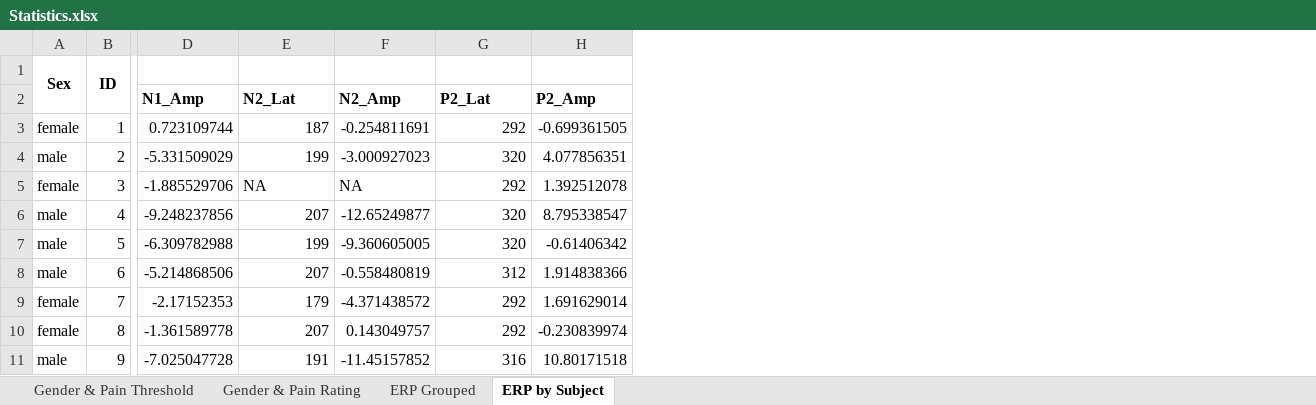
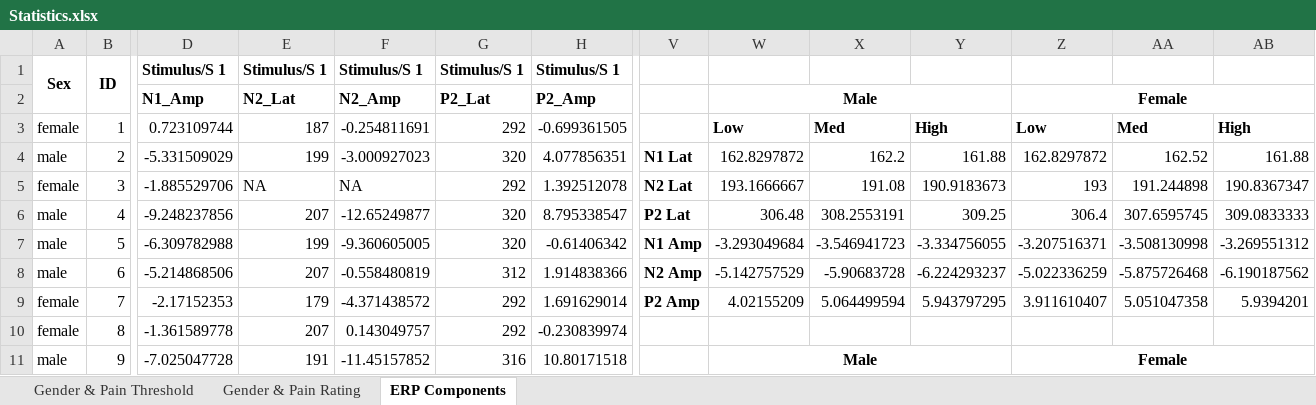
Before and after one commit to ztrayl3/Pain, an Excel workbook: Stats/Statistics.xlsx, sheet ERP Components, drawn as a sheet; only a part is shown, gaps mark what is left out; values as stored, in another font and other column widths than the file's, no borders; charts and pictures not drawn; the diff covers the shown part only; the diff names each change by its address in the sheet, - before the commit and + after, or states it on an @@ line.

```diff
--- a/Stats/Statistics.xlsx (sheet ERP Components)
+++ b/Stats/Statistics.xlsx (sheet ERP Components)
-sheet tab: ERP by Subject
+sheet tab: ERP Components
-sheet tab: ERP Grouped
+column V, rows 4-9: N1 Lat | N2 Lat | P2 Lat | N1 Amp | N2 Amp | P2 Amp
+column W, rows 2-11: Male | Low | 162.8297872 | 193.1666667 | 306.48 | -3.293049684 | -5.142757529 | 4.02155209 |  | Male
+column X, rows 3-9: Med | 162.2 | 191.08 | 308.2553191 | -3.546941723 | -5.90683728 | 5.064499594
+column Y, rows 3-9: High | 161.88 | 190.9183673 | 309.25 | -3.334756055 | -6.224293237 | 5.943797295
+column Z, rows 2-11: Female | Low | 162.8297872 | 193 | 306.4 | -3.207516371 | -5.022336259 | 3.911610407 |  | Female
+column AA, rows 3-9: Med | 162.52 | 191.244898 | 307.6595745 | -3.508130998 | -5.875726468 | 5.051047358
+column AB, rows 3-9: High | 161.88 | 190.8367347 | 309.0833333 | -3.269551312 | -6.190187562 | 5.9394201
-D1: (empty)
+D1: Stimulus/S 1
-E1: (empty)
+E1: Stimulus/S 1
-F1: (empty)
+F1: Stimulus/S 1
-G1: (empty)
+G1: Stimulus/S 1
-H1: (empty)
+H1: Stimulus/S 1
```
Also changed, not shown: 1 added column, 10 edited cells, cell formats and merged cells elsewhere in this sheet, charts or pictures, 7 other files.
